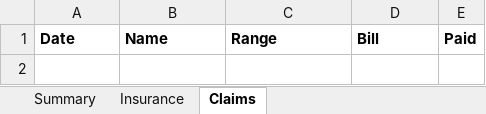
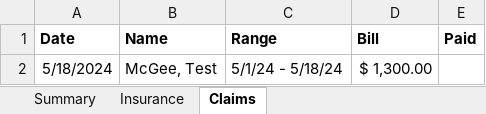
Before and after one commit to johnnyj2608/ClaimBot, an Excel workbook: assets/UB Template.xlsx, sheet Claims, drawn as a sheet; values as stored, in another font and other column widths than the file's, no borders; conditional formats not drawn; the diff names each change by its address in the sheet, - before the commit and + after, or states it on an @@ line.

```diff
--- a/assets/UB Template.xlsx (sheet Claims)
+++ b/assets/UB Template.xlsx (sheet Claims)
+row 2: 5/18/2024 | McGee, Test | 5/1/24 - 5/18/24 | $ 1,300.00
```
Also changed, not shown: sheet Summary, formulas that keep their value, assets/Blank Template.xlsx, assets/CMS Template.xlsx, 2 other files.
